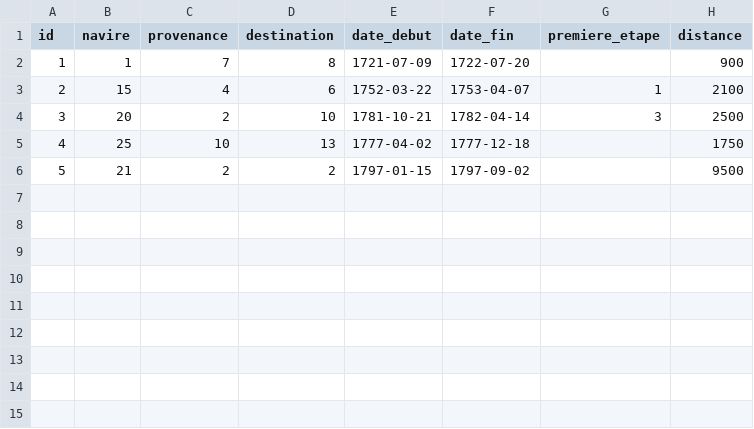
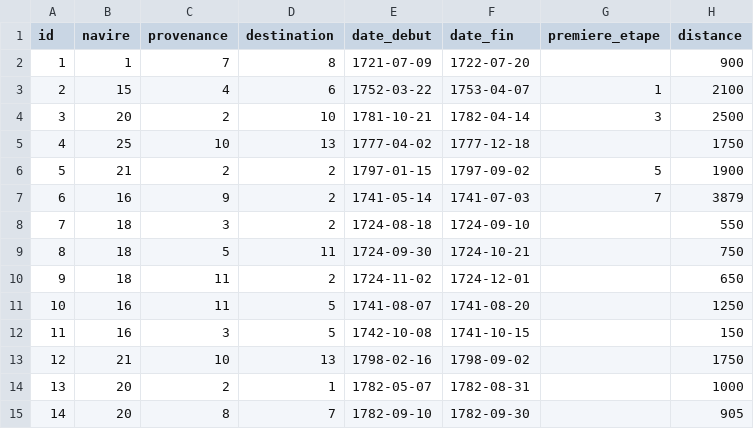
Before and after one commit to yahyahfd/Database-commerce-maritime-XVIIIe, a CSV file: CSV/Voyage.csv, drawn as a sheet.

```diff
--- a/CSV/Voyage.csv
+++ b/CSV/Voyage.csv
@@ -5,2 +5,11 @@ id,navire,provenance,destination,date_debut,date_fin,premiere_etape,distance
 4,25,10,13,1777-04-02,1777-12-18,,1750
-5,21,2,2,1797-01-15,1797-09-02,,9500
+5,21,2,2,1797-01-15,1797-09-02,5,1900
+6,16,9,2,1741-05-14,1741-07-03,7,3879
+7,18,3,2,1724-08-18,1724-09-10,,550
+8,18,5,11,1724-09-30,1724-10-21,,750
+9,18,11,2,1724-11-02,1724-12-01,,650
+10,16,11,5,1741-08-07,1741-08-20,,1250
+11,16,3,5,1742-10-08,1741-10-15,,150
+12,21,10,13,1798-02-16,1798-09-02,,1750
+13,20,2,1,1782-05-07,1782-08-31,,1000
+14,20,8,7,1782-09-10,1782-09-30,,905
```
Also changed, not shown: CSV/Nations.csv, CSV/Navires.csv, 4 other files.
